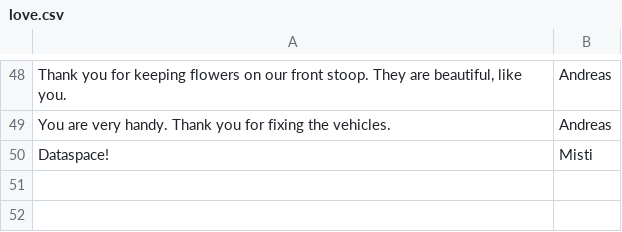
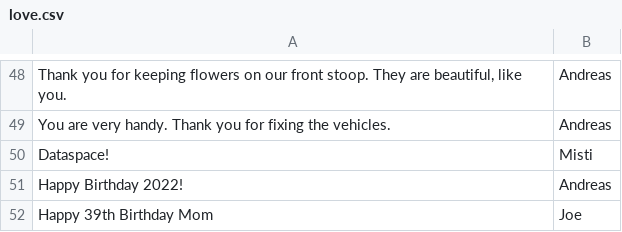
Before and after one commit to AndreasChristianson/time-and-temp, a CSV file: love.csv, drawn as a sheet; only a part is shown, gaps mark what is left out; the diff names each change by its address in the sheet, - before the commit and + after, or states it on an @@ line.

Commit message:
adding birthday wishes

```diff
--- a/love.csv
+++ b/love.csv
+row 51: Happy Birthday 2022! | Andreas
+row 52: Happy 39th Birthday Mom | Joe
```
